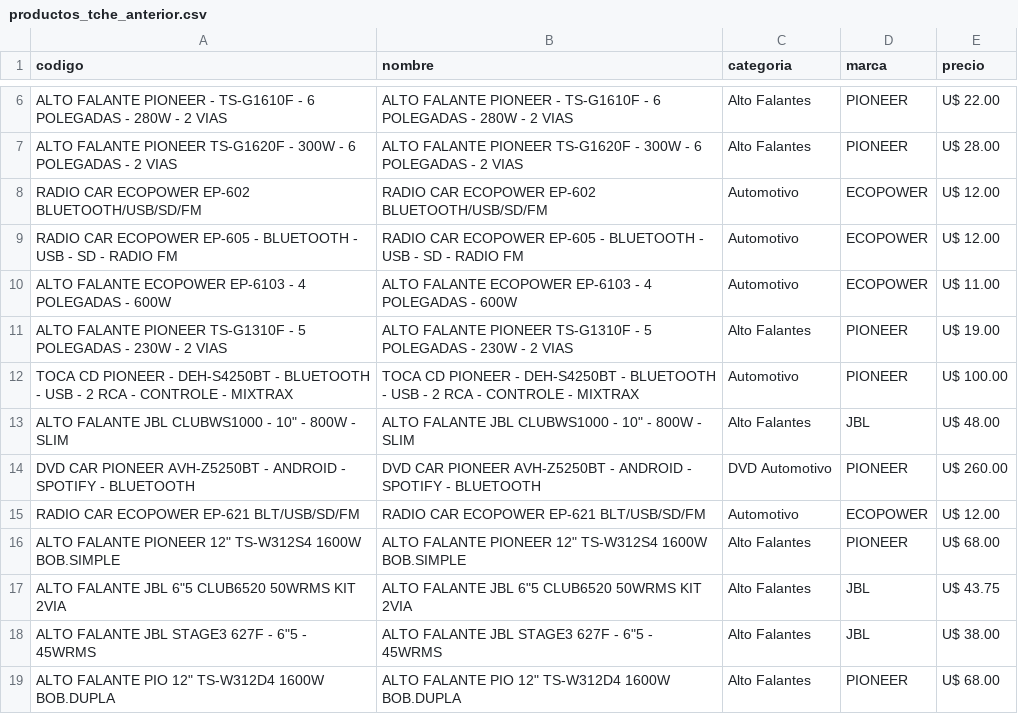
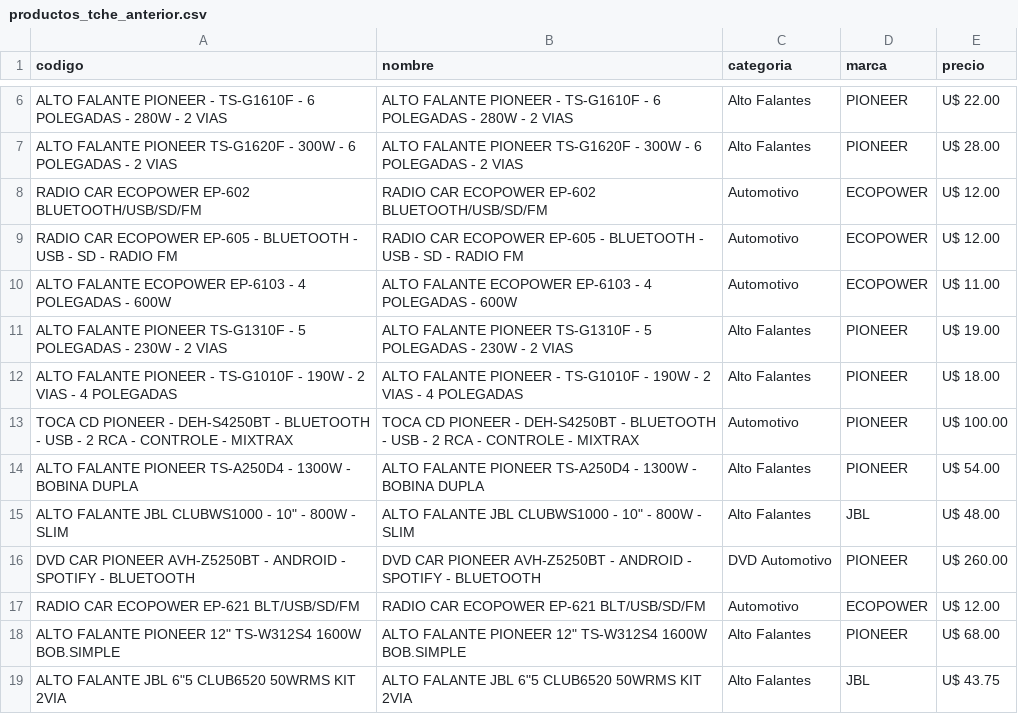
Before and after one commit to Gabrieluz1985/monitor-tcheloco, a CSV file: productos_tche_anterior.csv, drawn as a sheet; only a part is shown, gaps mark what is left out; the shorter side is filled out with more unchanged rows.

```diff
--- a/productos_tche_anterior.csv
+++ b/productos_tche_anterior.csv
@@ -11,3 +11,5 @@ ALTO FALANTE ECOPOWER EP-6103 - 4 POLEGADAS - 600W,ALTO FALANTE ECOPOWER EP-6103
 ALTO FALANTE PIONEER TS-G1310F - 5 POLEGADAS - 230W - 2 VIAS,ALTO FALANTE PIONEER TS-G1310F - 5 POLEGADAS - 230W - 2 VIAS,Alto Falantes,PIONEER,U$ 19.00
+ALTO FALANTE PIONEER - TS-G1010F - 190W - 2 VIAS - 4 POLEGADAS,ALTO FALANTE PIONEER - TS-G1010F - 190W - 2 VIAS - 4 POLEGADAS,Alto Falantes,PIONEER,U$ 18.00
 TOCA CD PIONEER - DEH-S4250BT - BLUETOOTH - USB - 2 RCA - CONTROLE - MIXTRAX,TOCA CD PIONEER - DEH-S4250BT - BLUETOOTH - USB - 2 RCA - CONTROLE - MIXTRAX,Automotivo,PIONEER,U$ 100.00
+ALTO FALANTE PIONEER TS-A250D4 - 1300W - BOBINA DUPLA,ALTO FALANTE PIONEER TS-A250D4 - 1300W - BOBINA DUPLA,Alto Falantes,PIONEER,U$ 54.00
 "ALTO FALANTE JBL CLUBWS1000 - 10"" - 800W - SLIM","ALTO FALANTE JBL CLUBWS1000 - 10"" - 800W - SLIM",Alto Falantes,JBL,U$ 48.00
```
